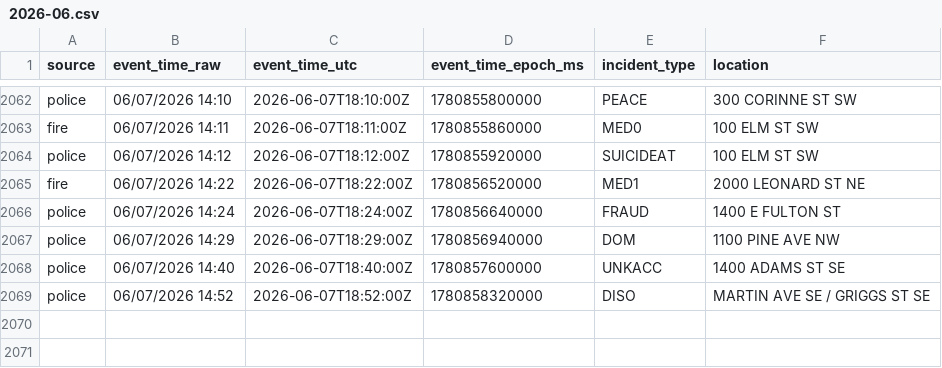
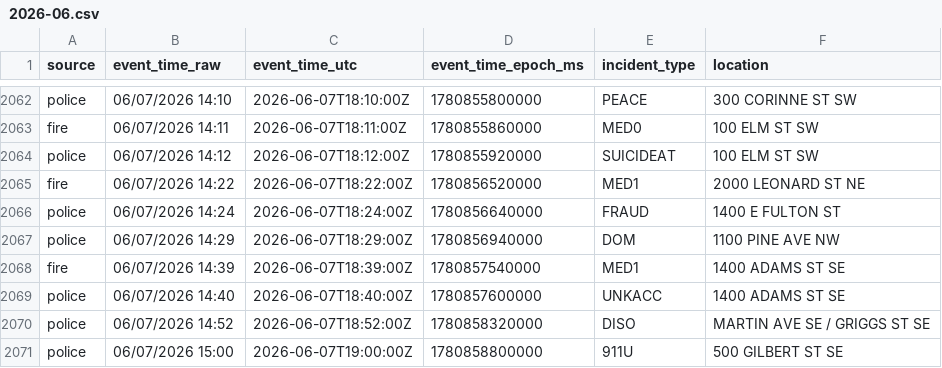
Before and after one commit to Cantica-Systems/west-michigan-dispatch, a CSV file: data/grcity/2026-06.csv, drawn as a sheet; only a part is shown, gaps mark what is left out; the diff names each change by its address in the sheet, - before the commit and + after, or states it on an @@ line.

```diff
--- a/data/grcity/2026-06.csv
+++ b/data/grcity/2026-06.csv
+row 2068: fire | 06/07/2026 14:39 | 2026-06-07T18:39:00Z | 1780857540000 | MED1 | 1400 ADAMS ST SE
+row 2071: police | 06/07/2026 15:00 | 2026-06-07T19:00:00Z | 1780858800000 | 911U | 500 GILBERT ST SE
```
Also changed, not shown: 2 other files.
